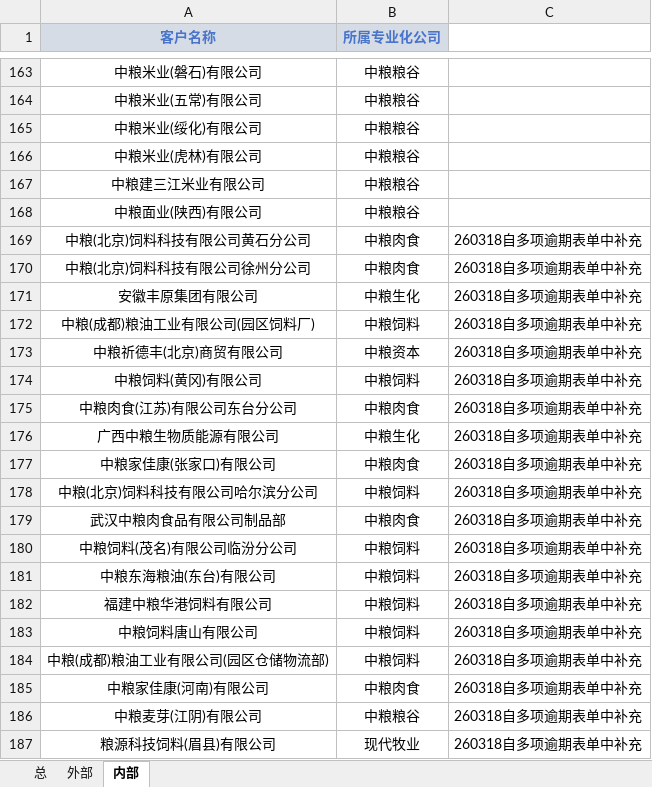
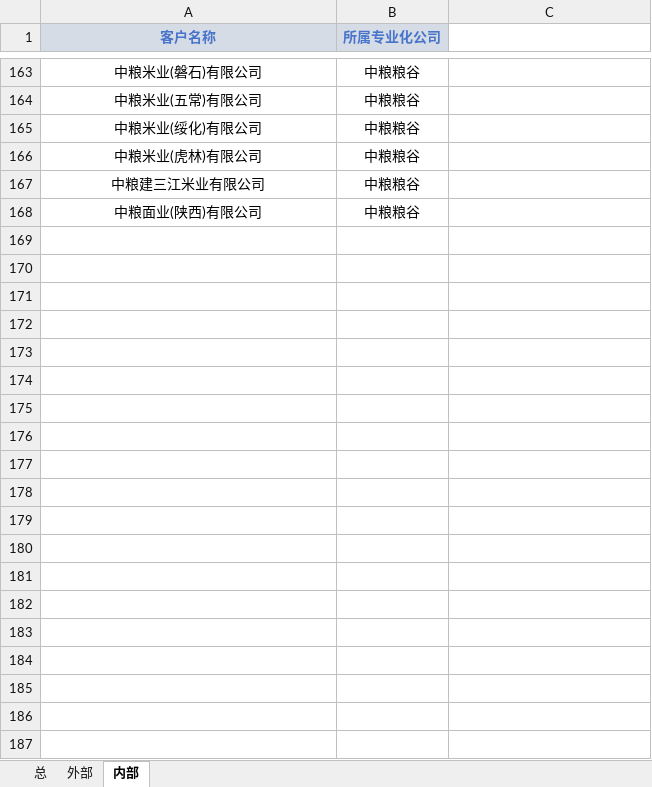
Before and after one commit to Xuyingz99/CTMR, an Excel workbook: 客户关系清单.xlsx, sheet 内部, drawn as a sheet; only a part is shown, gaps mark what is left out; values as stored, in another font and other column widths than the file's, no borders; conditional formats not drawn; the diff covers the shown part only; the diff names each change by its address in the sheet, - before the commit and + after, or states it on an @@ line.

```diff
--- a/客户关系清单.xlsx (sheet 内部)
+++ b/客户关系清单.xlsx (sheet 内部)
-row 169: 中粮(北京)饲料科技有限公司黄石分公司 | 中粮肉食 | 260318自多项逾期表单中补充
-row 170: 中粮(北京)饲料科技有限公司徐州分公司 | 中粮肉食 | 260318自多项逾期表单中补充
-row 171: 安徽丰原集团有限公司 | 中粮生化 | 260318自多项逾期表单中补充
-row 172: 中粮(成都)粮油工业有限公司(园区饲料厂) | 中粮饲料 | 260318自多项逾期表单中补充
-row 173: 中粮祈德丰(北京)商贸有限公司 | 中粮资本 | 260318自多项逾期表单中补充
-row 174: 中粮饲料(黄冈)有限公司 | 中粮饲料 | 260318自多项逾期表单中补充
-row 175: 中粮肉食(江苏)有限公司东台分公司 | 中粮肉食 | 260318自多项逾期表单中补充
-row 176: 广西中粮生物质能源有限公司 | 中粮生化 | 260318自多项逾期表单中补充
-row 177: 中粮家佳康(张家口)有限公司 | 中粮肉食 | 260318自多项逾期表单中补充
-row 178: 中粮(北京)饲料科技有限公司哈尔滨分公司 | 中粮饲料 | 260318自多项逾期表单中补充
-row 179: 武汉中粮肉食品有限公司制品部 | 中粮肉食 | 260318自多项逾期表单中补充
-row 180: 中粮饲料(茂名)有限公司临汾分公司 | 中粮饲料 | 260318自多项逾期表单中补充
-row 181: 中粮东海粮油(东台)有限公司 | 中粮饲料 | 260318自多项逾期表单中补充
-row 182: 福建中粮华港饲料有限公司 | 中粮饲料 | 260318自多项逾期表单中补充
-row 183: 中粮饲料唐山有限公司 | 中粮饲料 | 260318自多项逾期表单中补充
-row 184: 中粮(成都)粮油工业有限公司(园区仓储物流部) | 中粮饲料 | 260318自多项逾期表单中补充
-row 185: 中粮家佳康(河南)有限公司 | 中粮肉食 | 260318自多项逾期表单中补充
-row 186: 中粮麦芽(江阴)有限公司 | 中粮粮谷 | 260318自多项逾期表单中补充
-row 187: 粮源科技饲料(眉县)有限公司 | 现代牧业 | 260318自多项逾期表单中补充
```
Also changed, not shown: 16 removed rows elsewhere in this sheet, sheet 总, sheet 外部, hidden cells, charts or pictures.
